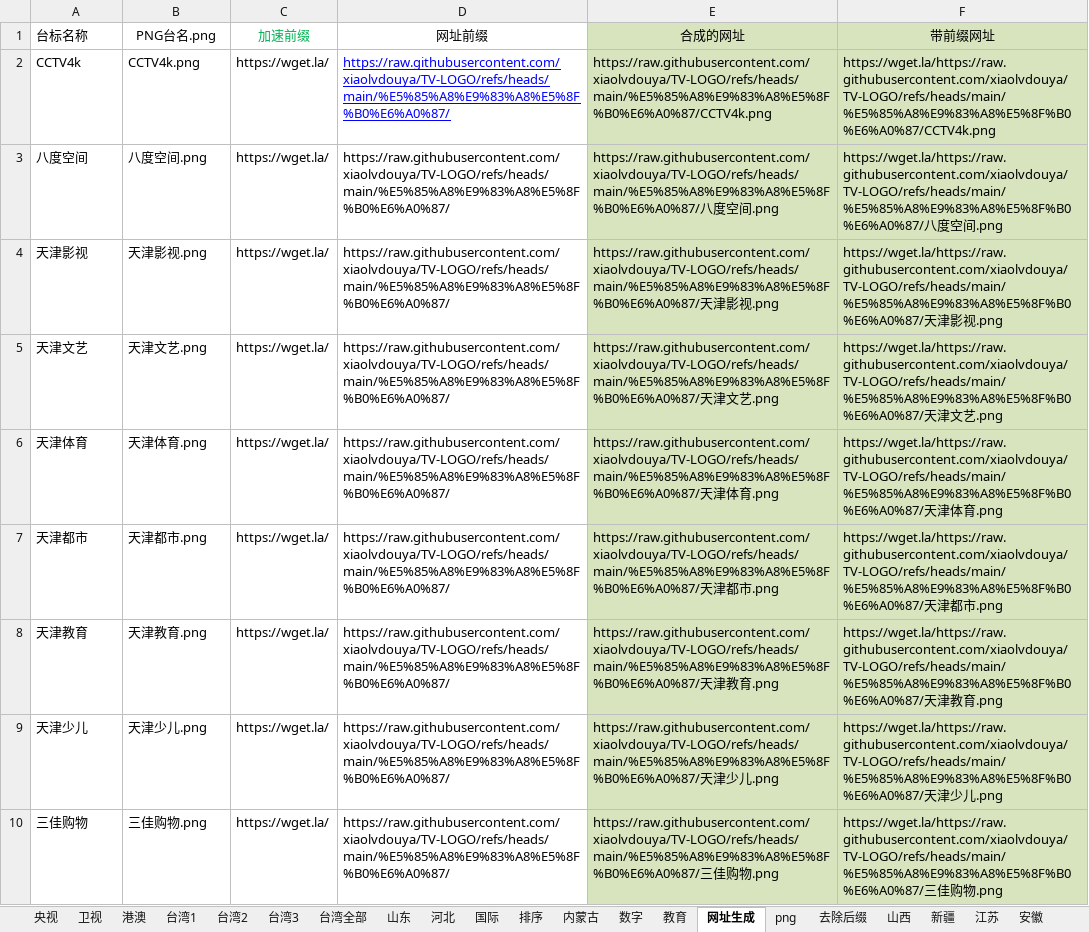
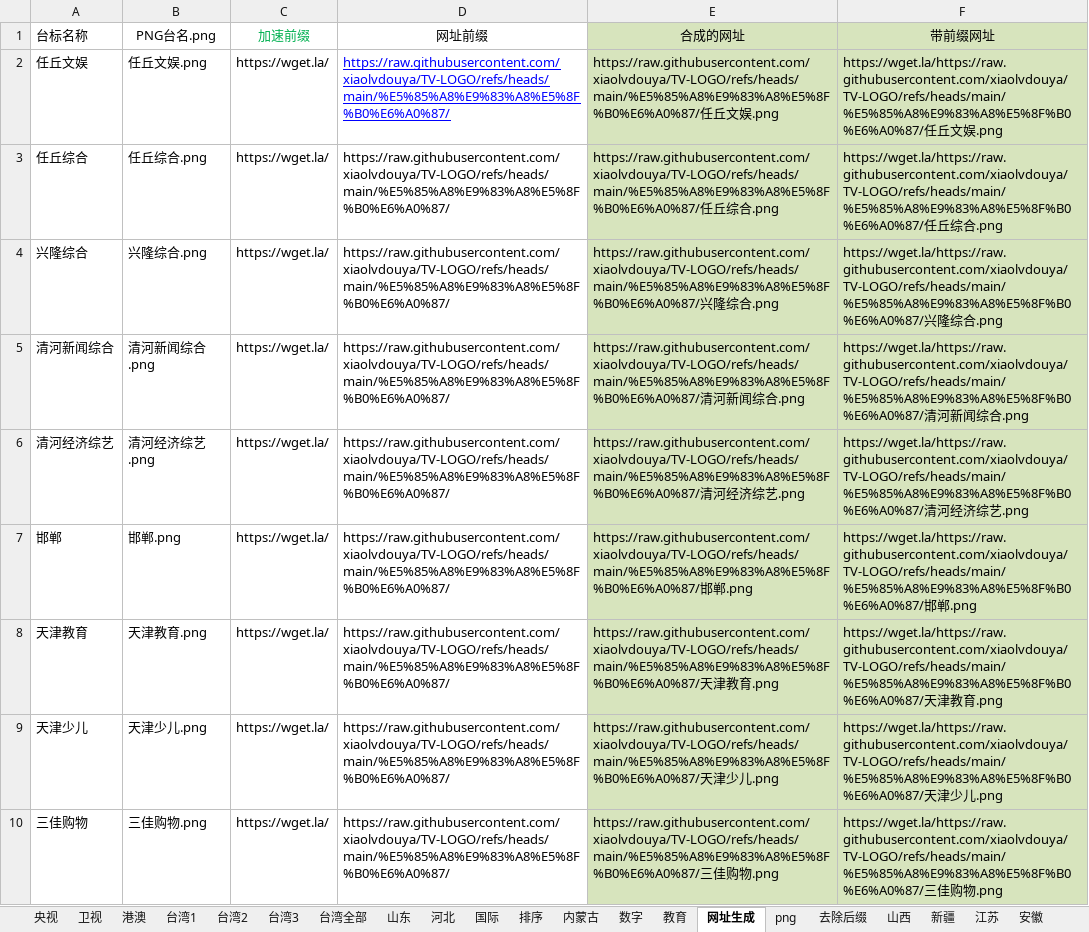
Before and after one commit to xiaolvdouya/TV-LOGO, an Excel workbook: A编辑用文件/LOGO编辑json文件.xlsx, sheet 网址生成, drawn as a sheet; only a part is shown; values as stored, in another font and other column widths than the file's, no borders; conditional formats not drawn; the diff names each change by its address in the sheet, - before the commit and + after, or states it on an @@ line.

```diff
--- a/A编辑用文件/LOGO编辑json文件.xlsx (sheet 网址生成)
+++ b/A编辑用文件/LOGO编辑json文件.xlsx (sheet 网址生成)
-A2 (台标名称): CCTV4k
+A2 (台标名称): 任丘文娱
-B2 (PNG台名.png): CCTV4k.png
+B2 (PNG台名.png): 任丘文娱.png
-E2 (合成的网址): https://raw.githubusercontent.com/xiaolvdouya/TV-LOGO/refs/heads/main/%E5%85%A8%E9%83%A8%E5%8F%B0%E6%A0%87/CCTV4k.png
+E2 (合成的网址): https://raw.githubusercontent.com/xiaolvdouya/TV-LOGO/refs/heads/main/%E5%85%A8%E9%83%A8%E5%8F%B0%E6%A0%87/任丘文娱.png
-F2 (带前缀网址): https://wget.la/https://raw.githubusercontent.com/xiaolvdouya/TV-LOGO/refs/heads/main/%E5%85%A8%E9%83%A8%E5%8F%B0%E6%A0%87/CCTV4k.png
+F2 (带前缀网址): https://wget.la/https://raw.githubusercontent.com/xiaolvdouya/TV-LOGO/refs/heads/main/%E5%85%A8%E9%83%A8%E5%8F%B0%E6%A0%87/任丘文娱.png
-A3 (台标名称): 八度空间
+A3 (台标名称): 任丘综合
-B3 (PNG台名.png): 八度空间.png
+B3 (PNG台名.png): 任丘综合.png
-E3 (合成的网址): https://raw.githubusercontent.com/xiaolvdouya/TV-LOGO/refs/heads/main/%E5%85%A8%E9%83%A8%E5%8F%B0%E6%A0%87/八度空间.png
+E3 (合成的网址): https://raw.githubusercontent.com/xiaolvdouya/TV-LOGO/refs/heads/main/%E5%85%A8%E9%83%A8%E5%8F%B0%E6%A0%87/任丘综合.png
-F3 (带前缀网址): https://wget.la/https://raw.githubusercontent.com/xiaolvdouya/TV-LOGO/refs/heads/main/%E5%85%A8%E9%83%A8%E5%8F%B0%E6%A0%87/八度空间.png
+F3 (带前缀网址): https://wget.la/https://raw.githubusercontent.com/xiaolvdouya/TV-LOGO/refs/heads/main/%E5%85%A8%E9%83%A8%E5%8F%B0%E6%A0%87/任丘综合.png
-A4 (台标名称): 天津影视
+A4 (台标名称): 兴隆综合
-B4 (PNG台名.png): 天津影视.png
+B4 (PNG台名.png): 兴隆综合.png
-E4 (合成的网址): https://raw.githubusercontent.com/xiaolvdouya/TV-LOGO/refs/heads/main/%E5%85%A8%E9%83%A8%E5%8F%B0%E6%A0%87/天津影视.png
+E4 (合成的网址): https://raw.githubusercontent.com/xiaolvdouya/TV-LOGO/refs/heads/main/%E5%85%A8%E9%83%A8%E5%8F%B0%E6%A0%87/兴隆综合.png
-F4 (带前缀网址): https://wget.la/https://raw.githubusercontent.com/xiaolvdouya/TV-LOGO/refs/heads/main/%E5%85%A8%E9%83%A8%E5%8F%B0%E6%A0%87/天津影视.png
+F4 (带前缀网址): https://wget.la/https://raw.githubusercontent.com/xiaolvdouya/TV-LOGO/refs/heads/main/%E5%85%A8%E9%83%A8%E5%8F%B0%E6%A0%87/兴隆综合.png
-A5 (台标名称): 天津文艺
+A5 (台标名称): 清河新闻综合
-B5 (PNG台名.png): 天津文艺.png
+B5 (PNG台名.png): 清河新闻综合.png
-E5 (合成的网址): https://raw.githubusercontent.com/xiaolvdouya/TV-LOGO/refs/heads/main/%E5%85%A8%E9%83%A8%E5%8F%B0%E6%A0%87/天津文艺.png
+E5 (合成的网址): https://raw.githubusercontent.com/xiaolvdouya/TV-LOGO/refs/heads/main/%E5%85%A8%E9%83%A8%E5%8F%B0%E6%A0%87/清河新闻综合.png
-F5 (带前缀网址): https://wget.la/https://raw.githubusercontent.com/xiaolvdouya/TV-LOGO/refs/heads/main/%E5%85%A8%E9%83%A8%E5%8F%B0%E6%A0%87/天津文艺.png
+F5 (带前缀网址): https://wget.la/https://raw.githubusercontent.com/xiaolvdouya/TV-LOGO/refs/heads/main/%E5%85%A8%E9%83%A8%E5%8F%B0%E6%A0%87/清河新闻综合.png
-A6 (台标名称): 天津体育
+A6 (台标名称): 清河经济综艺
-B6 (PNG台名.png): 天津体育.png
+B6 (PNG台名.png): 清河经济综艺.png
-E6 (合成的网址): https://raw.githubusercontent.com/xiaolvdouya/TV-LOGO/refs/heads/main/%E5%85%A8%E9%83%A8%E5%8F%B0%E6%A0%87/天津体育.png
+E6 (合成的网址): https://raw.githubusercontent.com/xiaolvdouya/TV-LOGO/refs/heads/main/%E5%85%A8%E9%83%A8%E5%8F%B0%E6%A0%87/清河经济综艺.png
-F6 (带前缀网址): https://wget.la/https://raw.githubusercontent.com/xiaolvdouya/TV-LOGO/refs/heads/main/%E5%85%A8%E9%83%A8%E5%8F%B0%E6%A0%87/天津体育.png
+F6 (带前缀网址): https://wget.la/https://raw.githubusercontent.com/xiaolvdouya/TV-LOGO/refs/heads/main/%E5%85%A8%E9%83%A8%E5%8F%B0%E6%A0%87/清河经济综艺.png
-A7 (台标名称): 天津都市
+A7 (台标名称): 邯郸
-B7 (PNG台名.png): 天津都市.png
+B7 (PNG台名.png): 邯郸.png
-E7 (合成的网址): https://raw.githubusercontent.com/xiaolvdouya/TV-LOGO/refs/heads/main/%E5%85%A8%E9%83%A8%E5%8F%B0%E6%A0%87/天津都市.png
+E7 (合成的网址): https://raw.githubusercontent.com/xiaolvdouya/TV-LOGO/refs/heads/main/%E5%85%A8%E9%83%A8%E5%8F%B0%E6%A0%87/邯郸.png
-F7 (带前缀网址): https://wget.la/https://raw.githubusercontent.com/xiaolvdouya/TV-LOGO/refs/heads/main/%E5%85%A8%E9%83%A8%E5%8F%B0%E6%A0%87/天津都市.png
+F7 (带前缀网址): https://wget.la/https://raw.githubusercontent.com/xiaolvdouya/TV-LOGO/refs/heads/main/%E5%85%A8%E9%83%A8%E5%8F%B0%E6%A0%87/邯郸.png
```
Also changed, not shown: sheet 河北, 24 other files.
